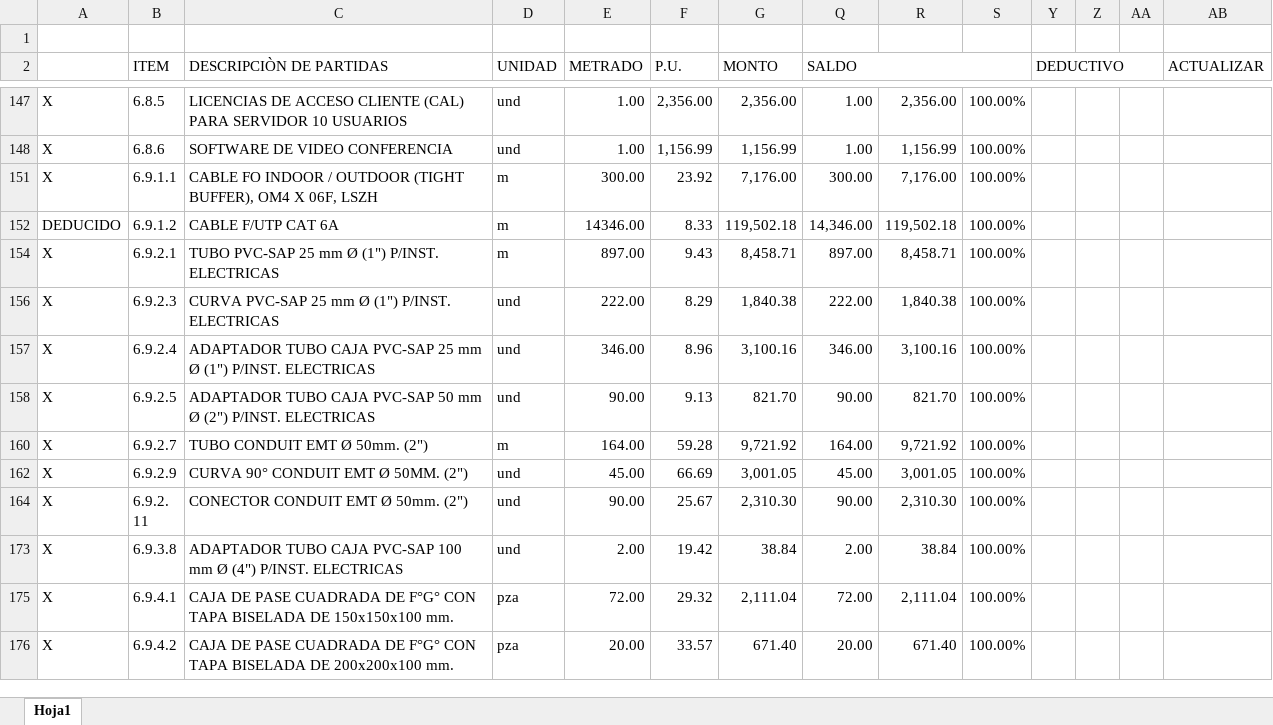
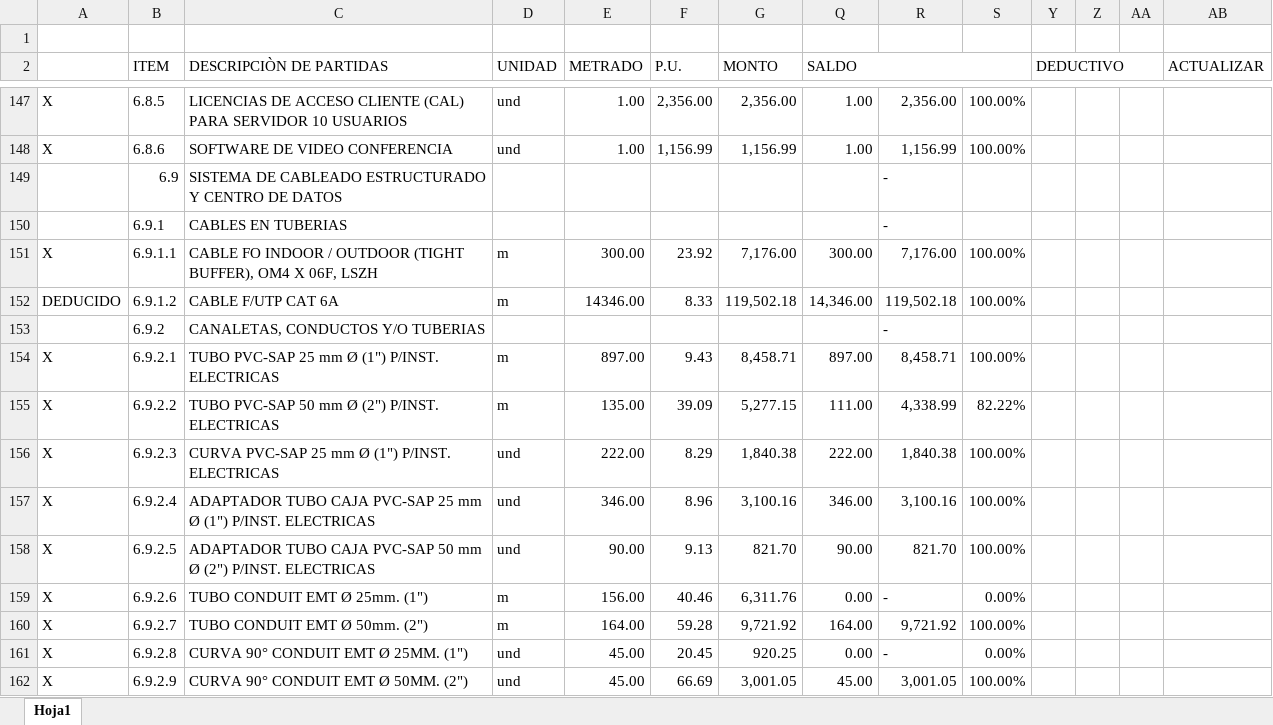
Before and after one commit to mrlivano/TIC-PALACIO, an Excel workbook: TIC MUNICIPALIDAD PALACIO/PARTIDAS PRESUPUESTO 2024.xlsx, sheet Hoja1, drawn as a sheet; only a part is shown, gaps mark what is left out; the shorter side is filled out with more unchanged rows; values as stored, in another font and other column widths than the file's, no cell formats; conditional formats not drawn; rows hold the shown columns only; the diff covers the shown part only; the diff names each change by its address in the sheet, - before the commit and + after, or states it on an @@ line.

```diff
--- a/TIC MUNICIPALIDAD PALACIO/PARTIDAS PRESUPUESTO 2024.xlsx (sheet Hoja1)
+++ b/TIC MUNICIPALIDAD PALACIO/PARTIDAS PRESUPUESTO 2024.xlsx (sheet Hoja1)
@@ row 149 unhidden:  | 6.9 | SISTEMA DE CABLEADO ESTRUCTURADO Y CENTRO DE DATOS |  |  |  |  |  | - @@
@@ row 150 unhidden:  | 6.9.1 | CABLES EN TUBERIAS |  |  |  |  |  | - @@
@@ row 153 unhidden:  | 6.9.2 | CANALETAS, CONDUCTOS Y/O TUBERIAS |  |  |  |  |  | - @@
@@ row 155 unhidden: X | 6.9.2.2 | TUBO PVC-SAP 50 mm Ø (2") P/INST. ELECTRICAS | m | 135.00 | 39.09 | 5,277.15 | 111.00 | 4,338.99 | 82.22% @@
@@ row 159 unhidden: X | 6.9.2.6 | TUBO CONDUIT EMT Ø 25mm. (1") | m | 156.00 | 40.46 | 6,311.76 | 0.00 | - | 0.00% @@
@@ row 161 unhidden: X | 6.9.2.8 | CURVA 90° CONDUIT EMT Ø 25MM. (1") | und | 45.00 | 20.45 | 920.25 | 0.00 | - | 0.00% @@
```
Also changed, not shown: 10 added rows, 152 hidden or unhidden rows and 25 edited cells elsewhere in this sheet, cell formats, formulas that keep their value, hidden cells, 1 other file.
